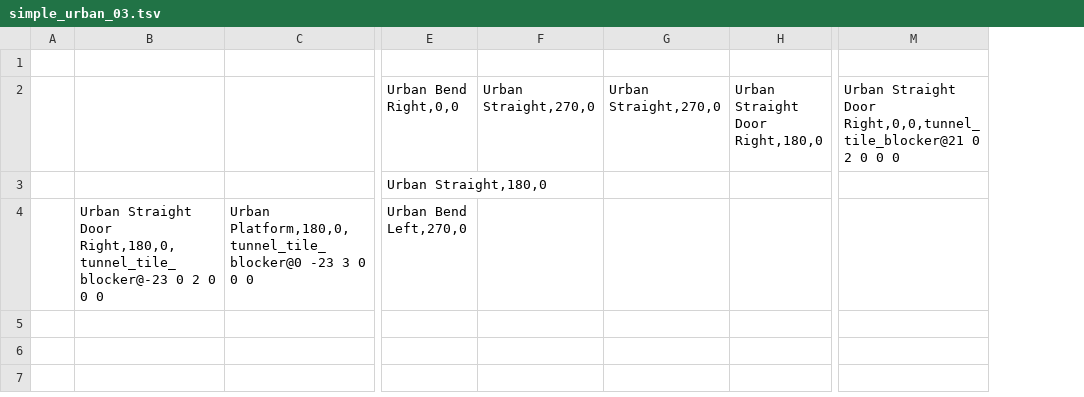
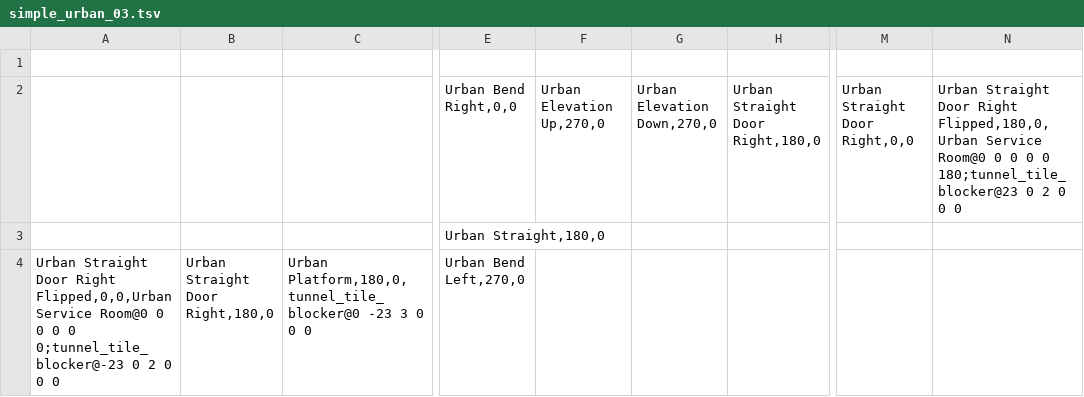
Before and after one commit to osrf/subt, a TSV file: subt_ign/worlds/simple_urban_03.tsv, drawn as a sheet; only a part is shown, gaps mark what is left out; removed rows and columns are numbered as before the commit, all else as after; the diff names each change by its address in the sheet, - before the commit and + after, or states it on an @@ line.

Commit message:
add slope tiles and service rooms

```diff
--- a/subt_ign/worlds/simple_urban_03.tsv
+++ b/subt_ign/worlds/simple_urban_03.tsv
-column A, empty
-column B, row 4: Urban Straight Door Right,180,0,tunnel_tile_blocker@-23 0 2 0 0 0
+column A, row 4: Urban Straight Door Right Flipped,0,0,Urban Service Room@0 0 0 0 0 0;tunnel_tile_blocker@-23 0 2 0 0 0
+column B, row 4: Urban Straight Door Right,180,0
-column F, row 2: Urban Straight,270,0
-column G, row 2: Urban Straight,270,0
+column F, row 2: Urban Elevation Up,270,0
+column G, row 2: Urban Elevation Down,270,0
-column M, row 2: Urban Straight Door Right,0,0,tunnel_tile_blocker@21 0 2 0 0 0
+column M, row 2: Urban Straight Door Right,0,0
+column N, row 2: Urban Straight Door Right Flipped,180,0,Urban Service Room@0 0 0 0 0 180;tunnel_tile_blocker@23 0 2 0 0 0
```
Also changed, not shown: 2 other files.
